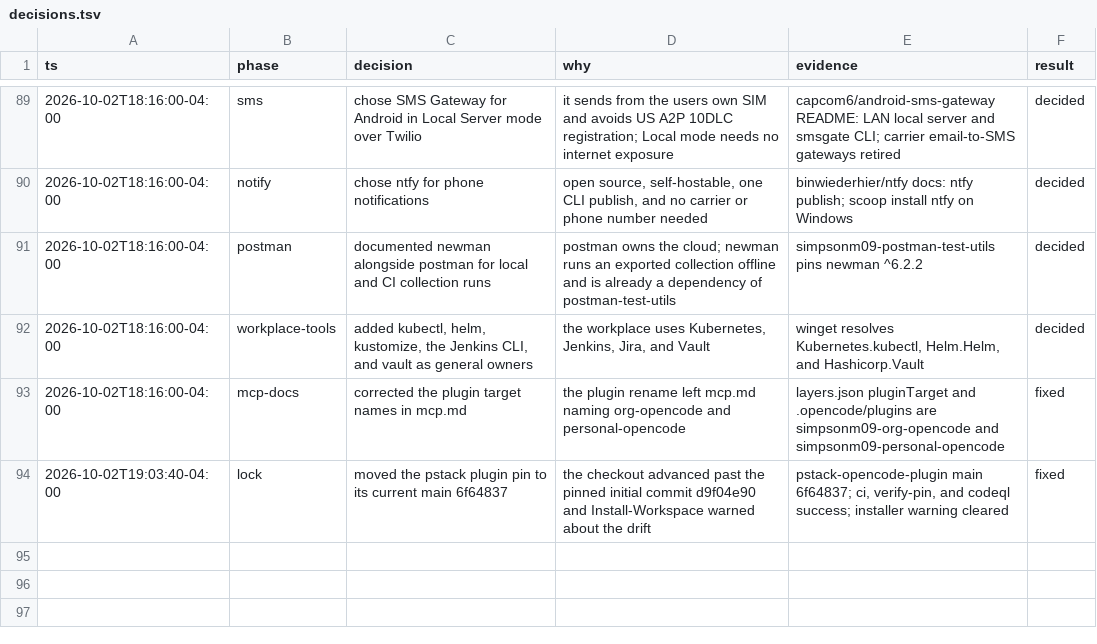
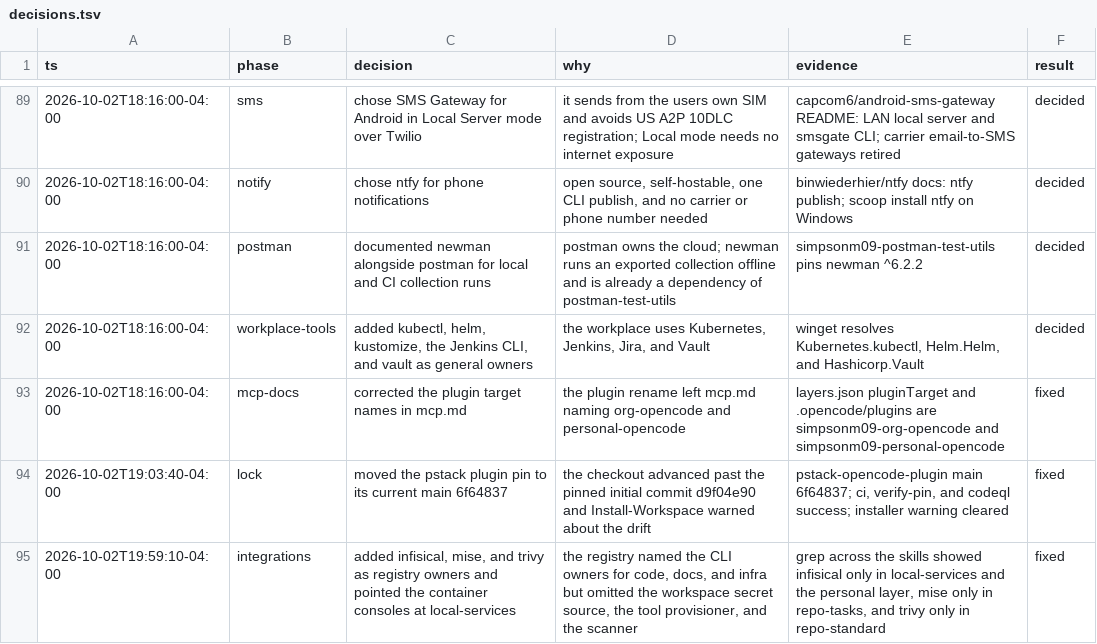
Before and after one commit to simpsonm09-org/simpsonm09-maxstack, a TSV file: docs/decisions.tsv, drawn as a sheet; only a part is shown, gaps mark what is left out.

Commit message:
docs: list the infisical, mise, and trivy owners in mcp.md
Keep the CLI owner list in step with the completed service-integrations registry, and record the addition in decisions.tsv.

```diff
--- a/docs/decisions.tsv
+++ b/docs/decisions.tsv
@@ -94 +94,2 @@ ts	phase	decision	why	evidence	result
 2026-10-02T19:03:40-04:00	lock	moved the pstack plugin pin to its current main 6f64837	the checkout advanced past the pinned initial commit d9f04e90 and Install-Workspace warned about the drift	pstack-opencode-plugin main 6f64837; ci, verify-pin, and codeql success; installer warning cleared	fixed
+2026-10-02T19:59:10-04:00	integrations	added infisical, mise, and trivy as registry owners and pointed the container consoles at local-services	the registry named the CLI owners for code, docs, and infra but omitted the workspace secret source, the tool provisioner, and the scanner	grep across the skills showed infisical only in local-services and the personal layer, mise only in repo-tasks, and trivy only in repo-standard	fixed
```
Also changed, not shown: 1 other file.
